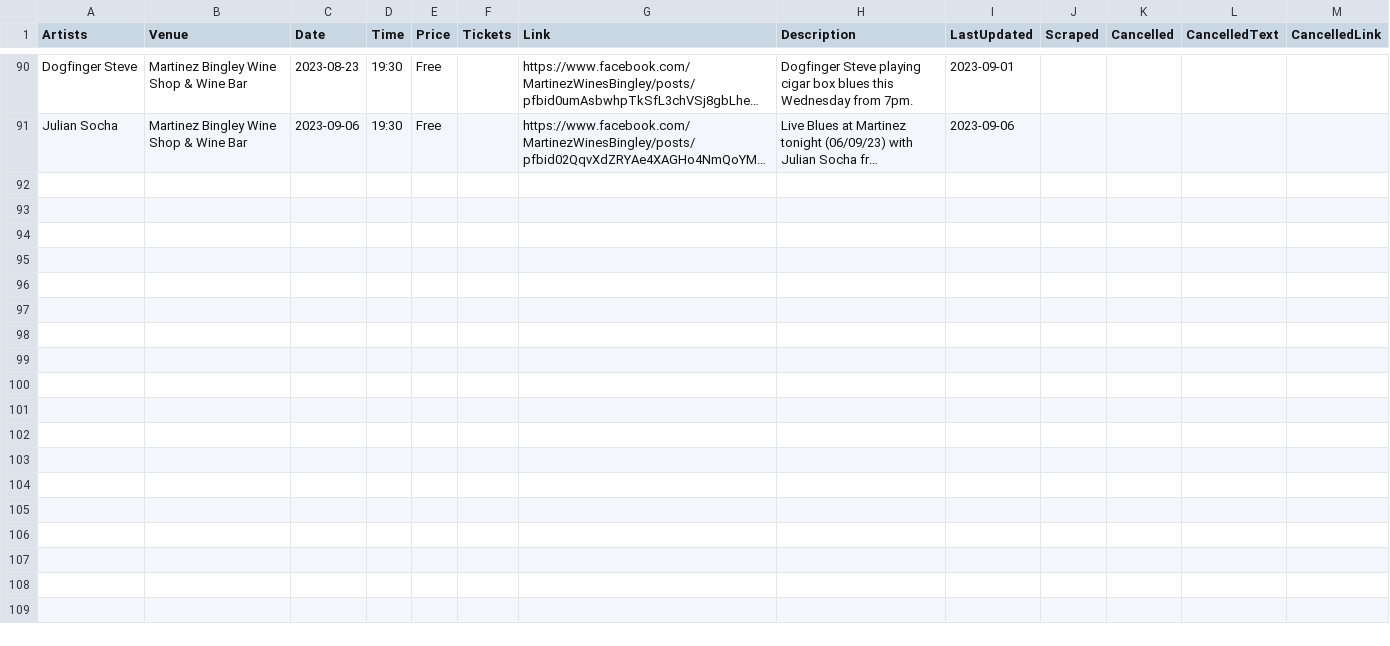
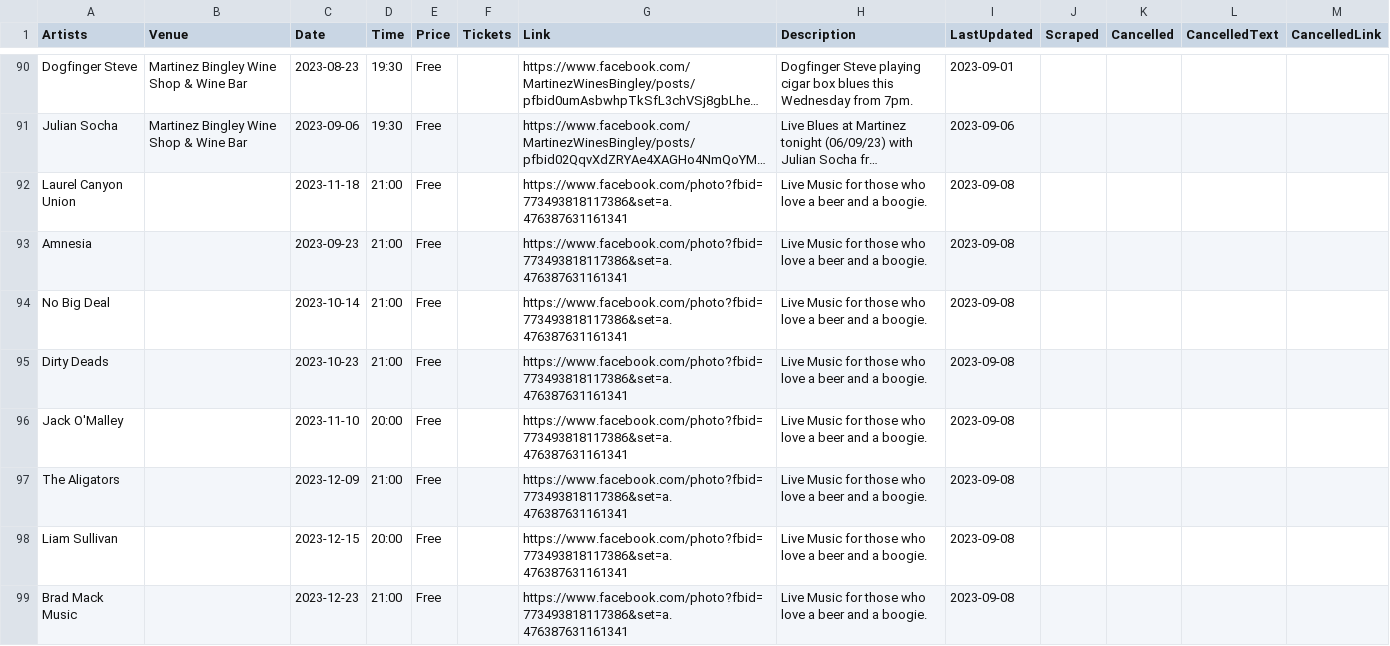
Before and after one commit to caprenter/bingley-music-town, a CSV file: _data/events.csv, drawn as a sheet; only a part is shown, gaps mark what is left out; long unchanged cells end in …; the diff names each change by its address in the sheet, - before the commit and + after, or states it on an @@ line.

```diff
--- a/_data/events.csv
+++ b/_data/events.csv
+row 92: Laurel Canyon Union |  | 2023-11-18 | 21:00 | Free |  | https://www.facebook.com/photo?fbid=773493818117386&set=a.476387631161341 | Live Music for those who love a beer and a boogie. | 2023-09-08
+row 93: Amnesia |  | 2023-09-23 | 21:00 | Free |  | https://www.facebook.com/photo?fbid=773493818117386&set=a.476387631161341 | Live Music for those who love a beer and a boogie. | 2023-09-08
+row 94: No Big Deal |  | 2023-10-14 | 21:00 | Free |  | https://www.facebook.com/photo?fbid=773493818117386&set=a.476387631161341 | Live Music for those who love a beer and a boogie. | 2023-09-08
+row 95: Dirty Deads |  | 2023-10-23 | 21:00 | Free |  | https://www.facebook.com/photo?fbid=773493818117386&set=a.476387631161341 | Live Music for those who love a beer and a boogie. | 2023-09-08
+row 96: Jack O'Malley |  | 2023-11-10 | 20:00 | Free |  | https://www.facebook.com/photo?fbid=773493818117386&set=a.476387631161341 | Live Music for those who love a beer and a boogie. | 2023-09-08
+row 97: The Aligators |  | 2023-12-09 | 21:00 | Free |  | https://www.facebook.com/photo?fbid=773493818117386&set=a.476387631161341 | Live Music for those who love a beer and a boogie. | 2023-09-08
+row 98: Liam Sullivan |  | 2023-12-15 | 20:00 | Free |  | https://www.facebook.com/photo?fbid=773493818117386&set=a.476387631161341 | Live Music for those who love a beer and a boogie. | 2023-09-08
+row 99: Brad Mack Music |  | 2023-12-23 | 21:00 | Free |  | https://www.facebook.com/photo?fbid=773493818117386&set=a.476387631161341 | Live Music for those who love a beer and a boogie. | 2023-09-08
```
Also changed, not shown: _data/artists.csv.
